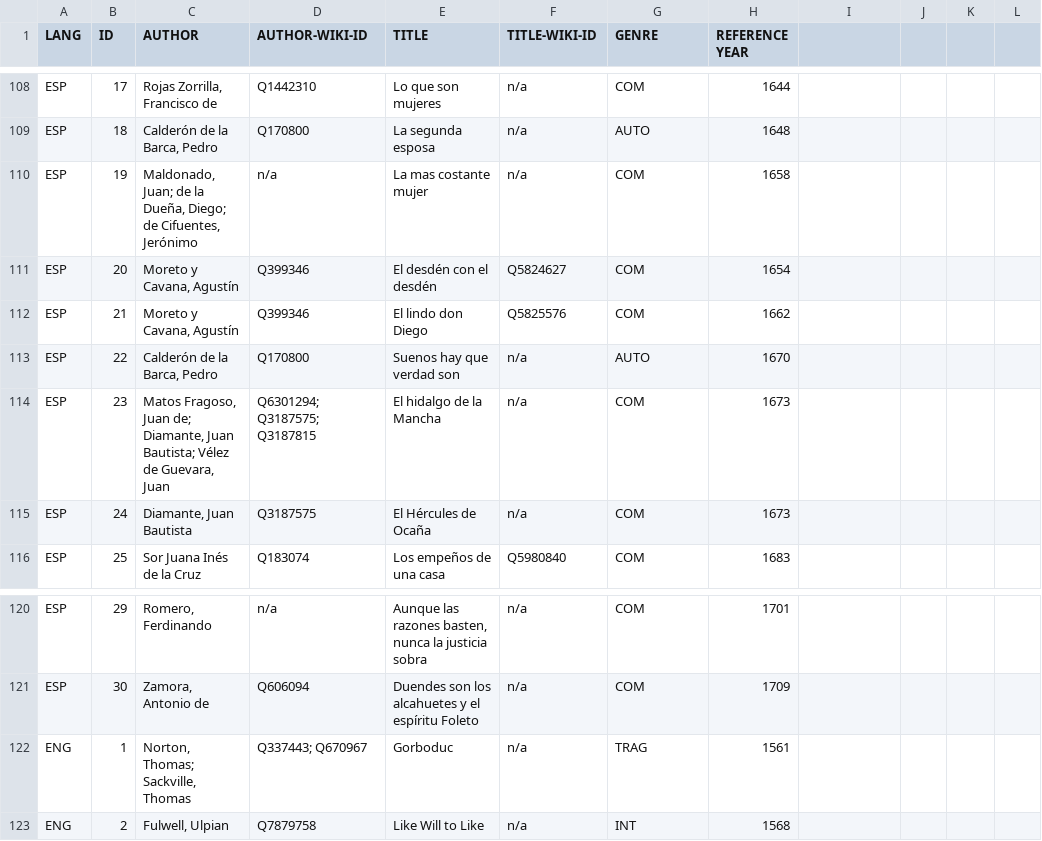
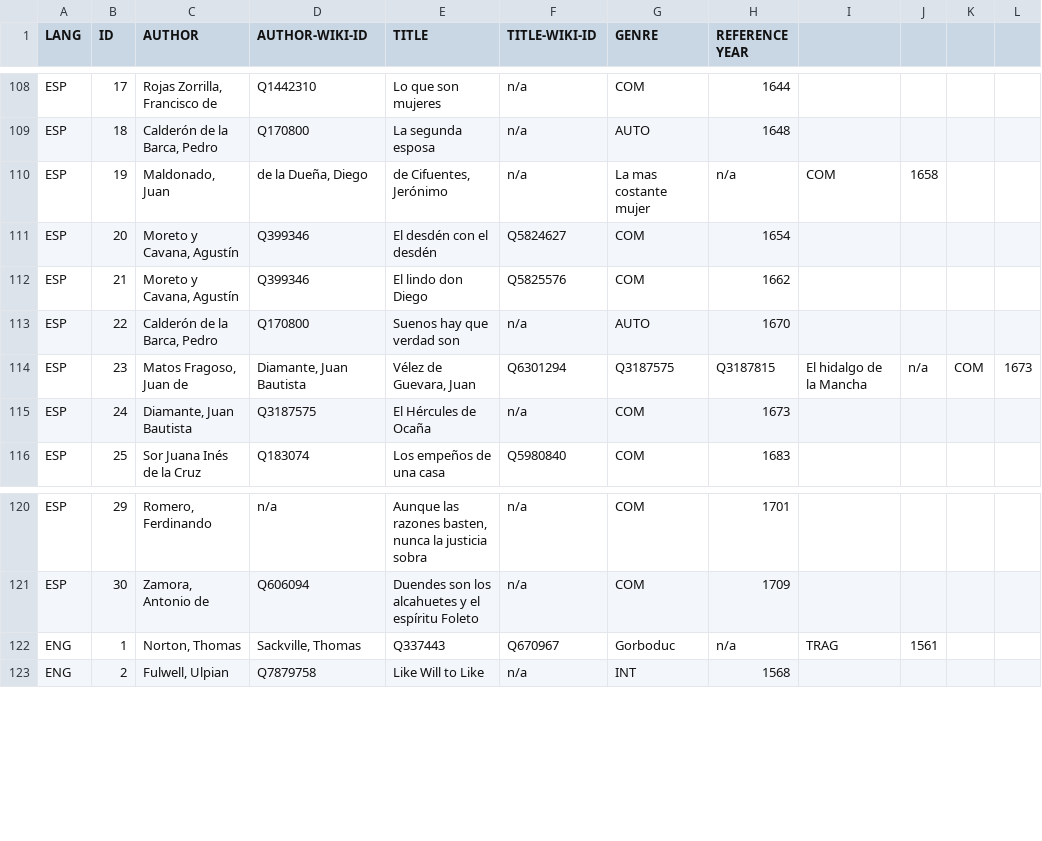
Before and after one commit to lucagiovannini7/emdracor, a CSV file: baroque-corpus.csv, drawn as a sheet; only a part is shown, gaps mark what is left out.

Commit message:
Update baroque-corpus.csv

```diff
--- a/baroque-corpus.csv
+++ b/baroque-corpus.csv
@@ -109,3 +109,3 @@ ESP;17;Rojas Zorrilla, Francisco de;Q1442310;Lo que son mujeres;n/a;COM;1644
 ESP;18;Calderón de la Barca, Pedro;Q170800;La segunda esposa;n/a;AUTO;1648
-ESP;19;"Maldonado, Juan; de la Dueña, Diego; de Cifuentes, Jerónimo";n/a;La mas costante mujer;n/a;COM;1658
+ESP;19;Maldonado, Juan; de la Dueña, Diego; de Cifuentes, Jerónimo ;n/a;La mas costante mujer;n/a;COM;1658
 ESP;20;Moreto y Cavana, Agustín;Q399346;El desdén con el desdén;Q5824627;COM;1654
@@ -113,3 +113,3 @@ ESP;21;Moreto y Cavana, Agustín;Q399346;El lindo don Diego;Q5825576;COM;1662
 ESP;22;Calderón de la Barca, Pedro;Q170800;Suenos hay que verdad son;n/a;AUTO;1670
-ESP;23;"Matos Fragoso, Juan de; Diamante, Juan Bautista; Vélez de Guevara, Juan  ";"Q6301294; Q3187575; Q3187815";El hidalgo de la Mancha;n/a;COM;1673
+ESP;23;Matos Fragoso, Juan de; Diamante, Juan Bautista; Vélez de Guevara, Juan ;Q6301294; Q3187575; Q3187815;El hidalgo de la Mancha;n/a;COM;1673
 ESP;24;Diamante, Juan Bautista;Q3187575;El Hércules de Ocaña;n/a;COM;1673
@@ -121,3 +121,3 @@ ESP;29;Romero, Ferdinando;n/a;Aunque las razones basten, nunca la justicia sobra
 ESP;30;Zamora, Antonio de;Q606094;Duendes son los alcahuetes y el espíritu Foleto;n/a;COM;1709
-ENG;1;"Norton, Thomas; Sackville, Thomas";"Q337443; Q670967";Gorboduc;n/a;TRAG;1561
+ENG;1;Norton, Thomas; Sackville, Thomas ;Q337443; Q670967;Gorboduc;n/a;TRAG;1561
 ENG;2;Fulwell, Ulpian;Q7879758;Like Will to Like;n/a;INT;1568
```
